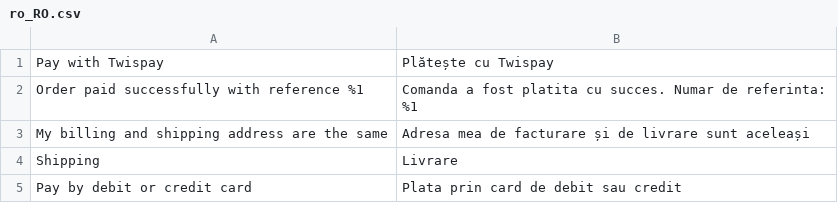
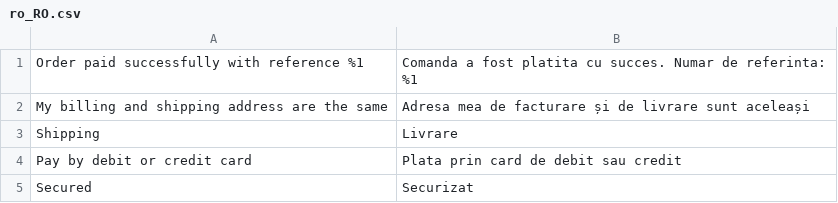
Before and after one commit to Twispay/magento2, a CSV file: i18n/ro_RO.csv, drawn as a sheet.

Commit message:
Updated translations

```diff
--- a/i18n/ro_RO.csv
+++ b/i18n/ro_RO.csv
@@ -1,2 +1 @@
-"Pay with Twispay","Plătește cu Twispay"
 "Order paid successfully with reference %1","Comanda a fost platita cu succes. Numar de referinta: %1"
@@ -5 +4,2 @@
 "Pay by debit or credit card","Plata prin card de debit sau credit"
+"Secured", "Securizat"
```
Also changed, not shown: 1 other file.
